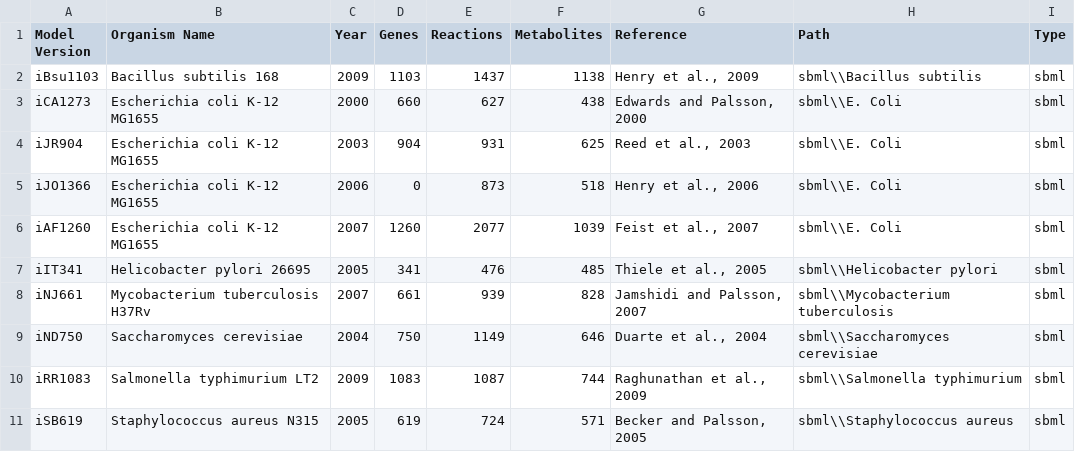
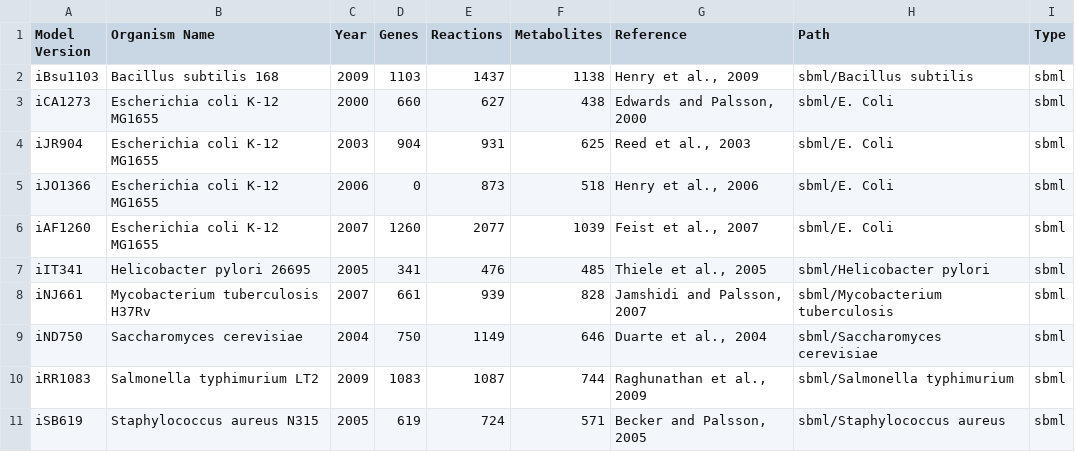
Before and after one commit to desmondlun/MOST, a CSV file: ModelCollection.csv, drawn as a sheet.

Commit message:
Changed paths for Model Collection to Unix...
style. Model Collection now loads in Linux.

```diff
--- a/ModelCollection.csv
+++ b/ModelCollection.csv
@@ -1,11 +1,11 @@
 Model Version,Organism Name,Year,Genes,Reactions,Metabolites,Reference,Path,Type
-iBsu1103,Bacillus subtilis 168,2009,1103,1437,1138,"Henry et al., 2009",sbml\\Bacillus subtilis,sbml
-iCA1273,Escherichia coli K-12 MG1655,2000,660,627,438,"Edwards and Palsson, 2000",sbml\\E. Coli,sbml
-iJR904,Escherichia coli K-12 MG1655,2003,904,931,625,"Reed et al., 2003",sbml\\E. Coli,sbml
-iJO1366,Escherichia coli K-12 MG1655,2006,0,873,518,"Henry et al., 2006",sbml\\E. Coli,sbml
-iAF1260,Escherichia coli K-12 MG1655,2007,1260,2077,1039,"Feist et al., 2007",sbml\\E. Coli,sbml
-iIT341,Helicobacter pylori 26695,2005,341,476,485,"Thiele et al., 2005",sbml\\Helicobacter pylori,sbml
-iNJ661,Mycobacterium tuberculosis H37Rv,2007,661,939,828,"Jamshidi and Palsson, 2007",sbml\\Mycobacterium tuberculosis,sbml
-iND750,Saccharomyces cerevisiae,2004,750,1149,646,"Duarte et al., 2004",sbml\\Saccharomyces cerevisiae,sbml
-iRR1083,Salmonella typhimurium LT2,2009,1083,1087,744,"Raghunathan et al., 2009",sbml\\Salmonella typhimurium,sbml
-iSB619,Staphylococcus aureus N315,2005,619,724,571,"Becker and Palsson, 2005",sbml\\Staphylococcus aureus,sbml
+iBsu1103,Bacillus subtilis 168,2009,1103,1437,1138,"Henry et al., 2009",sbml/Bacillus subtilis,sbml
+iCA1273,Escherichia coli K-12 MG1655,2000,660,627,438,"Edwards and Palsson, 2000",sbml/E. Coli,sbml
+iJR904,Escherichia coli K-12 MG1655,2003,904,931,625,"Reed et al., 2003",sbml/E. Coli,sbml
+iJO1366,Escherichia coli K-12 MG1655,2006,0,873,518,"Henry et al., 2006",sbml/E. Coli,sbml
+iAF1260,Escherichia coli K-12 MG1655,2007,1260,2077,1039,"Feist et al., 2007",sbml/E. Coli,sbml
+iIT341,Helicobacter pylori 26695,2005,341,476,485,"Thiele et al., 2005",sbml/Helicobacter pylori,sbml
+iNJ661,Mycobacterium tuberculosis H37Rv,2007,661,939,828,"Jamshidi and Palsson, 2007",sbml/Mycobacterium tuberculosis,sbml
+iND750,Saccharomyces cerevisiae,2004,750,1149,646,"Duarte et al., 2004",sbml/Saccharomyces cerevisiae,sbml
+iRR1083,Salmonella typhimurium LT2,2009,1083,1087,744,"Raghunathan et al., 2009",sbml/Salmonella typhimurium,sbml
+iSB619,Staphylococcus aureus N315,2005,619,724,571,"Becker and Palsson, 2005",sbml/Staphylococcus aureus,sbml
```
Also changed, not shown: 1 other file.
